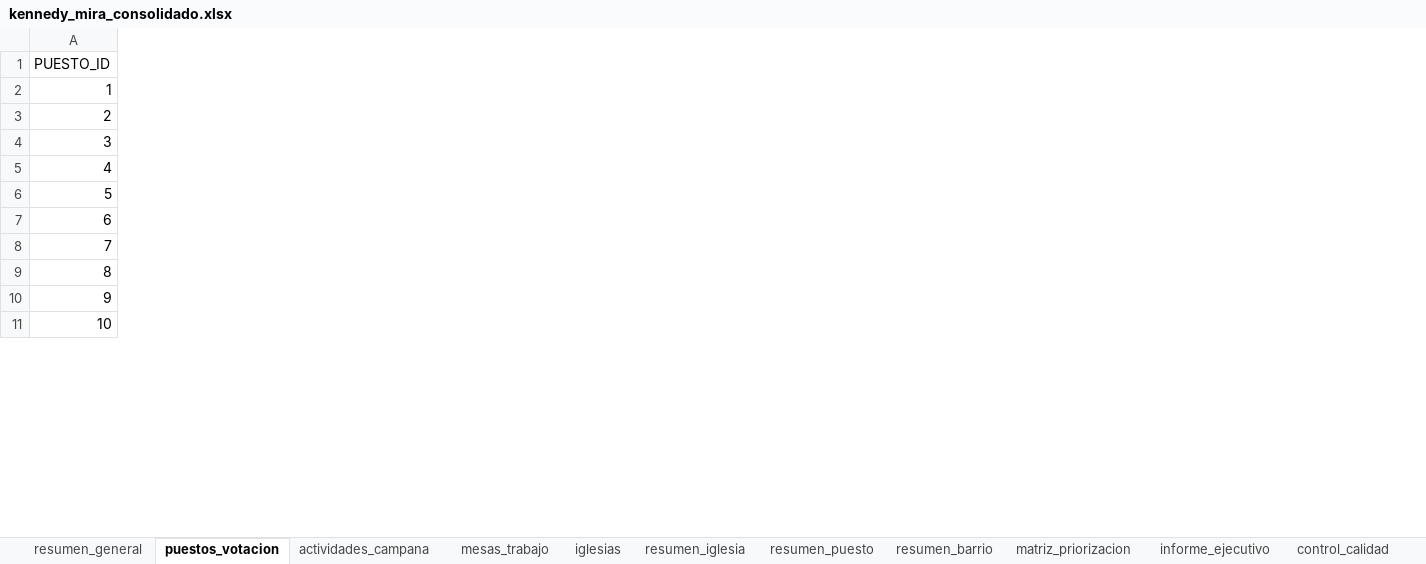
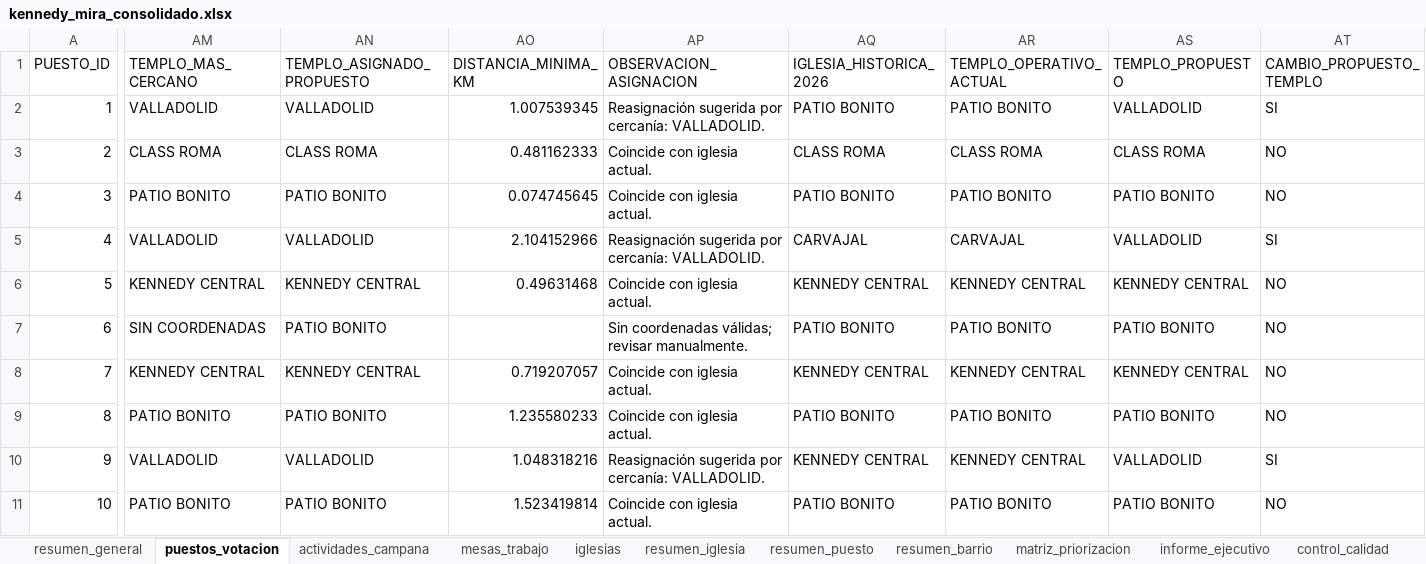
Before and after one commit to fernandozamora23/kennedy_mira_analysis_v1, an Excel workbook: data/kennedy_mira_consolidado.xlsx, sheet puestos_votacion, drawn as a sheet; only a part is shown, gaps mark what is left out; values as stored, in another font and other column widths than the file's, no borders; the diff covers the shown part only; the diff names each change by its address in the sheet, - before the commit and + after, or states it on an @@ line.

```diff
--- a/data/kennedy_mira_consolidado.xlsx (sheet puestos_votacion)
+++ b/data/kennedy_mira_consolidado.xlsx (sheet puestos_votacion)
+column AM (TEMPLO_MAS_CERCANO), rows 2-11: VALLADOLID | CLASS ROMA | PATIO BONITO | VALLADOLID | KENNEDY CENTRAL | SIN COORDENADAS | KENNEDY CENTRAL | PATIO BONITO | VALLADOLID | PATIO BONITO
+column AN (TEMPLO_ASIGNADO_PROPUESTO), rows 2-11: VALLADOLID | CLASS ROMA | PATIO BONITO | VALLADOLID | KENNEDY CENTRAL | PATIO BONITO | KENNEDY CENTRAL | PATIO BONITO | VALLADOLID | PATIO BONITO
+column AO (DISTANCIA_MINIMA_KM), rows 2-11: 1.007539345 | 0.481162333 | 0.074745645 | 2.104152966 | 0.49631468 |  | 0.719207057 | 1.235580233 | 1.048318216 | 1.523419814
+column AP (OBSERVACION_ASIGNACION), rows 2-11: Reasignación sugerida por cercanía: VALLADOLID. | Coincide con iglesia actual. | Coincide con iglesia actual. | Reasignación sugerida por cercanía: VALLADOLID. | Coincide con iglesia actual. | Sin coordenadas válidas; revisar manualmente. | Coincide con iglesia actual. | Coincide con iglesia actual. | Reasignación sugerida por cercanía: VALLADOLID. | Coincide con iglesia actual.
+column AQ (IGLESIA_HISTORICA_2026), rows 2-11: PATIO BONITO | CLASS ROMA | PATIO BONITO | CARVAJAL | KENNEDY CENTRAL | PATIO BONITO | KENNEDY CENTRAL | PATIO BONITO | KENNEDY CENTRAL | PATIO BONITO
+column AR (TEMPLO_OPERATIVO_ACTUAL), rows 2-11: PATIO BONITO | CLASS ROMA | PATIO BONITO | CARVAJAL | KENNEDY CENTRAL | PATIO BONITO | KENNEDY CENTRAL | PATIO BONITO | KENNEDY CENTRAL | PATIO BONITO
+column AS (TEMPLO_PROPUESTO), rows 2-11: VALLADOLID | CLASS ROMA | PATIO BONITO | VALLADOLID | KENNEDY CENTRAL | PATIO BONITO | KENNEDY CENTRAL | PATIO BONITO | VALLADOLID | PATIO BONITO
+column AT (CAMBIO_PROPUESTO_TEMPLO), rows 2-11: SI | NO | NO | SI | NO | NO | NO | NO | SI | NO
```
Also changed, not shown: 4 added columns and 46 edited cells elsewhere in this sheet, sheet matriz_priorizacion, sheet resumen_puesto, sheet resumen_general, sheet resumen_asignacion_templos, sheet asignacion_puestos, sheet informe_ejecutivo, 2 other files.
